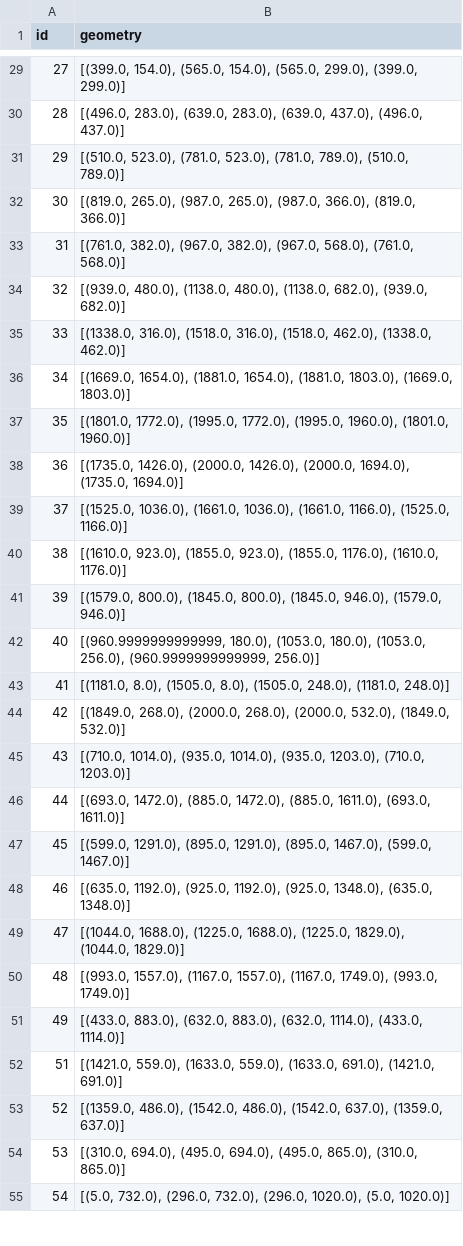
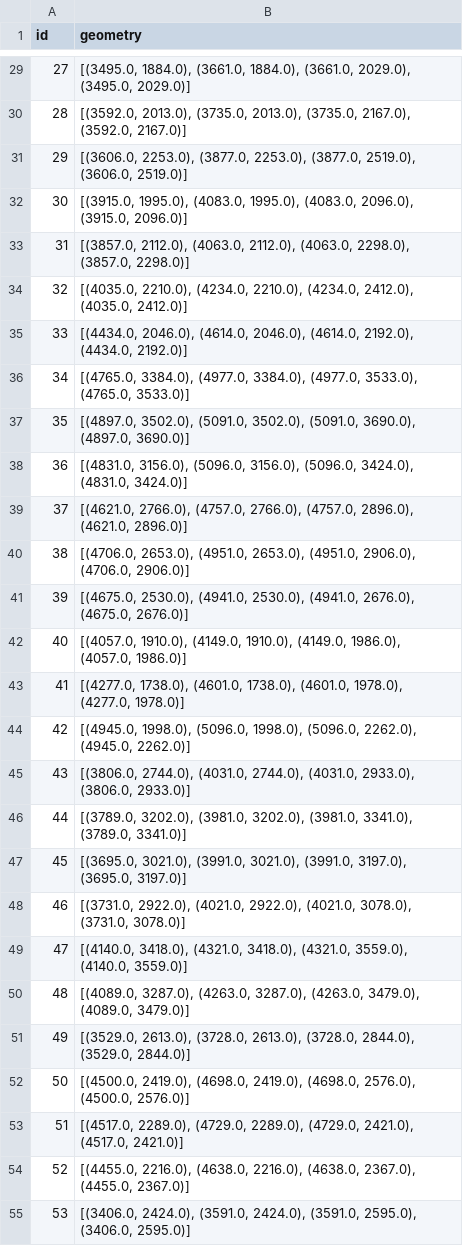
Before and after one commit to WildFire-ML/Image-GIS-Projection, a CSV file: examples/single/DJI_20220712133408_0902.csv, drawn as a sheet; only a part is shown, gaps mark what is left out; the diff covers the shown part only; the diff names each change by its address in the sheet, - before the commit and + after, or states it on an @@ line.

```diff
--- a/examples/single/DJI_20220712133408_0902.csv
+++ b/examples/single/DJI_20220712133408_0902.csv
-B29 (geometry): [(399.0, 154.0), (565.0, 154.0), (565.0, 299.0), (399.0, 299.0)]
+B29 (geometry): [(3495.0, 1884.0), (3661.0, 1884.0), (3661.0, 2029.0), (3495.0, 2029.0)]
-B30 (geometry): [(496.0, 283.0), (639.0, 283.0), (639.0, 437.0), (496.0, 437.0)]
+B30 (geometry): [(3592.0, 2013.0), (3735.0, 2013.0), (3735.0, 2167.0), (3592.0, 2167.0)]
-B31 (geometry): [(510.0, 523.0), (781.0, 523.0), (781.0, 789.0), (510.0, 789.0)]
+B31 (geometry): [(3606.0, 2253.0), (3877.0, 2253.0), (3877.0, 2519.0), (3606.0, 2519.0)]
-B32 (geometry): [(819.0, 265.0), (987.0, 265.0), (987.0, 366.0), (819.0, 366.0)]
+B32 (geometry): [(3915.0, 1995.0), (4083.0, 1995.0), (4083.0, 2096.0), (3915.0, 2096.0)]
-B33 (geometry): [(761.0, 382.0), (967.0, 382.0), (967.0, 568.0), (761.0, 568.0)]
+B33 (geometry): [(3857.0, 2112.0), (4063.0, 2112.0), (4063.0, 2298.0), (3857.0, 2298.0)]
-B34 (geometry): [(939.0, 480.0), (1138.0, 480.0), (1138.0, 682.0), (939.0, 682.0)]
+B34 (geometry): [(4035.0, 2210.0), (4234.0, 2210.0), (4234.0, 2412.0), (4035.0, 2412.0)]
-B35 (geometry): [(1338.0, 316.0), (1518.0, 316.0), (1518.0, 462.0), (1338.0, 462.0)]
+B35 (geometry): [(4434.0, 2046.0), (4614.0, 2046.0), (4614.0, 2192.0), (4434.0, 2192.0)]
-B36 (geometry): [(1669.0, 1654.0), (1881.0, 1654.0), (1881.0, 1803.0), (1669.0, 1803.0)]
+B36 (geometry): [(4765.0, 3384.0), (4977.0, 3384.0), (4977.0, 3533.0), (4765.0, 3533.0)]
-B37 (geometry): [(1801.0, 1772.0), (1995.0, 1772.0), (1995.0, 1960.0), (1801.0, 1960.0)]
+B37 (geometry): [(4897.0, 3502.0), (5091.0, 3502.0), (5091.0, 3690.0), (4897.0, 3690.0)]
-B38 (geometry): [(1735.0, 1426.0), (2000.0, 1426.0), (2000.0, 1694.0), (1735.0, 1694.0)]
+B38 (geometry): [(4831.0, 3156.0), (5096.0, 3156.0), (5096.0, 3424.0), (4831.0, 3424.0)]
-B39 (geometry): [(1525.0, 1036.0), (1661.0, 1036.0), (1661.0, 1166.0), (1525.0, 1166.0)]
+B39 (geometry): [(4621.0, 2766.0), (4757.0, 2766.0), (4757.0, 2896.0), (4621.0, 2896.0)]
-B40 (geometry): [(1610.0, 923.0), (1855.0, 923.0), (1855.0, 1176.0), (1610.0, 1176.0)]
+B40 (geometry): [(4706.0, 2653.0), (4951.0, 2653.0), (4951.0, 2906.0), (4706.0, 2906.0)]
-B41 (geometry): [(1579.0, 800.0), (1845.0, 800.0), (1845.0, 946.0), (1579.0, 946.0)]
+B41 (geometry): [(4675.0, 2530.0), (4941.0, 2530.0), (4941.0, 2676.0), (4675.0, 2676.0)]
-B42 (geometry): [(960.9999999999999, 180.0), (1053.0, 180.0), (1053.0, 256.0), (960.9999999999999, 256.0)]
+B42 (geometry): [(4057.0, 1910.0), (4149.0, 1910.0), (4149.0, 1986.0), (4057.0, 1986.0)]
-B43 (geometry): [(1181.0, 8.0), (1505.0, 8.0), (1505.0, 248.0), (1181.0, 248.0)]
+B43 (geometry): [(4277.0, 1738.0), (4601.0, 1738.0), (4601.0, 1978.0), (4277.0, 1978.0)]
-B44 (geometry): [(1849.0, 268.0), (2000.0, 268.0), (2000.0, 532.0), (1849.0, 532.0)]
+B44 (geometry): [(4945.0, 1998.0), (5096.0, 1998.0), (5096.0, 2262.0), (4945.0, 2262.0)]
-B45 (geometry): [(710.0, 1014.0), (935.0, 1014.0), (935.0, 1203.0), (710.0, 1203.0)]
+B45 (geometry): [(3806.0, 2744.0), (4031.0, 2744.0), (4031.0, 2933.0), (3806.0, 2933.0)]
-B46 (geometry): [(693.0, 1472.0), (885.0, 1472.0), (885.0, 1611.0), (693.0, 1611.0)]
+B46 (geometry): [(3789.0, 3202.0), (3981.0, 3202.0), (3981.0, 3341.0), (3789.0, 3341.0)]
-B47 (geometry): [(599.0, 1291.0), (895.0, 1291.0), (895.0, 1467.0), (599.0, 1467.0)]
+B47 (geometry): [(3695.0, 3021.0), (3991.0, 3021.0), (3991.0, 3197.0), (3695.0, 3197.0)]
-B48 (geometry): [(635.0, 1192.0), (925.0, 1192.0), (925.0, 1348.0), (635.0, 1348.0)]
+B48 (geometry): [(3731.0, 2922.0), (4021.0, 2922.0), (4021.0, 3078.0), (3731.0, 3078.0)]
-B49 (geometry): [(1044.0, 1688.0), (1225.0, 1688.0), (1225.0, 1829.0), (1044.0, 1829.0)]
+B49 (geometry): [(4140.0, 3418.0), (4321.0, 3418.0), (4321.0, 3559.0), (4140.0, 3559.0)]
-B50 (geometry): [(993.0, 1557.0), (1167.0, 1557.0), (1167.0, 1749.0), (993.0, 1749.0)]
+B50 (geometry): [(4089.0, 3287.0), (4263.0, 3287.0), (4263.0, 3479.0), (4089.0, 3479.0)]
-B51 (geometry): [(433.0, 883.0), (632.0, 883.0), (632.0, 1114.0), (433.0, 1114.0)]
+B51 (geometry): [(3529.0, 2613.0), (3728.0, 2613.0), (3728.0, 2844.0), (3529.0, 2844.0)]
@@ column A (id) renumbered between rows 52 and 58 @@
-B52 (geometry): [(1421.0, 559.0), (1633.0, 559.0), (1633.0, 691.0), (1421.0, 691.0)]
+B52 (geometry): [(4500.0, 2419.0), (4698.0, 2419.0), (4698.0, 2576.0), (4500.0, 2576.0)]
-B53 (geometry): [(1359.0, 486.0), (1542.0, 486.0), (1542.0, 637.0), (1359.0, 637.0)]
+B53 (geometry): [(4517.0, 2289.0), (4729.0, 2289.0), (4729.0, 2421.0), (4517.0, 2421.0)]
-B54 (geometry): [(310.0, 694.0), (495.0, 694.0), (495.0, 865.0), (310.0, 865.0)]
+B54 (geometry): [(4455.0, 2216.0), (4638.0, 2216.0), (4638.0, 2367.0), (4455.0, 2367.0)]
-B55 (geometry): [(5.0, 732.0), (296.0, 732.0), (296.0, 1020.0), (5.0, 1020.0)]
+B55 (geometry): [(3406.0, 2424.0), (3591.0, 2424.0), (3591.0, 2595.0), (3406.0, 2595.0)]
```
Also changed, not shown: 1 added row and 30 edited cells elsewhere in this file, examples/cameras.csv, 23 other files.
